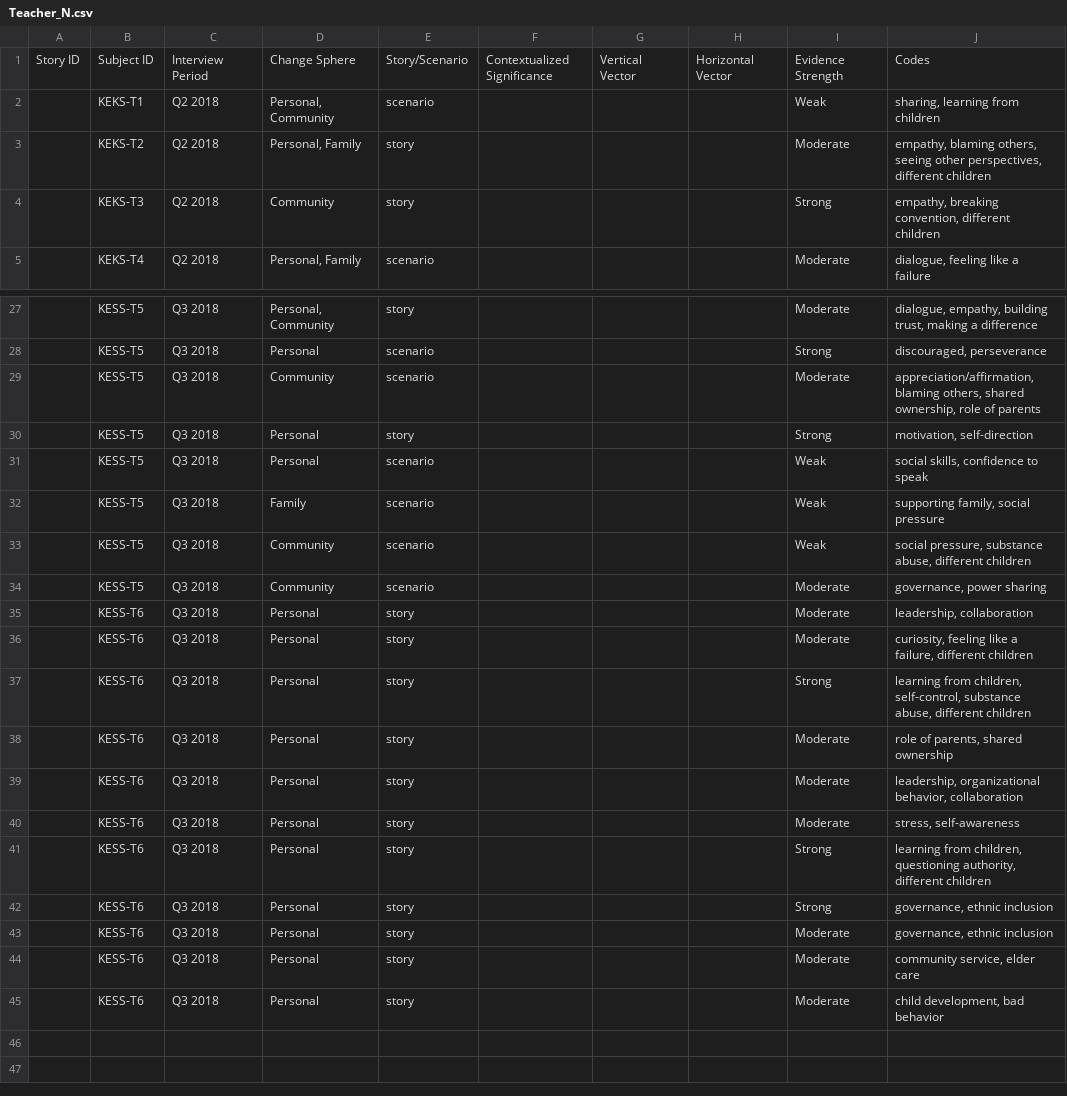
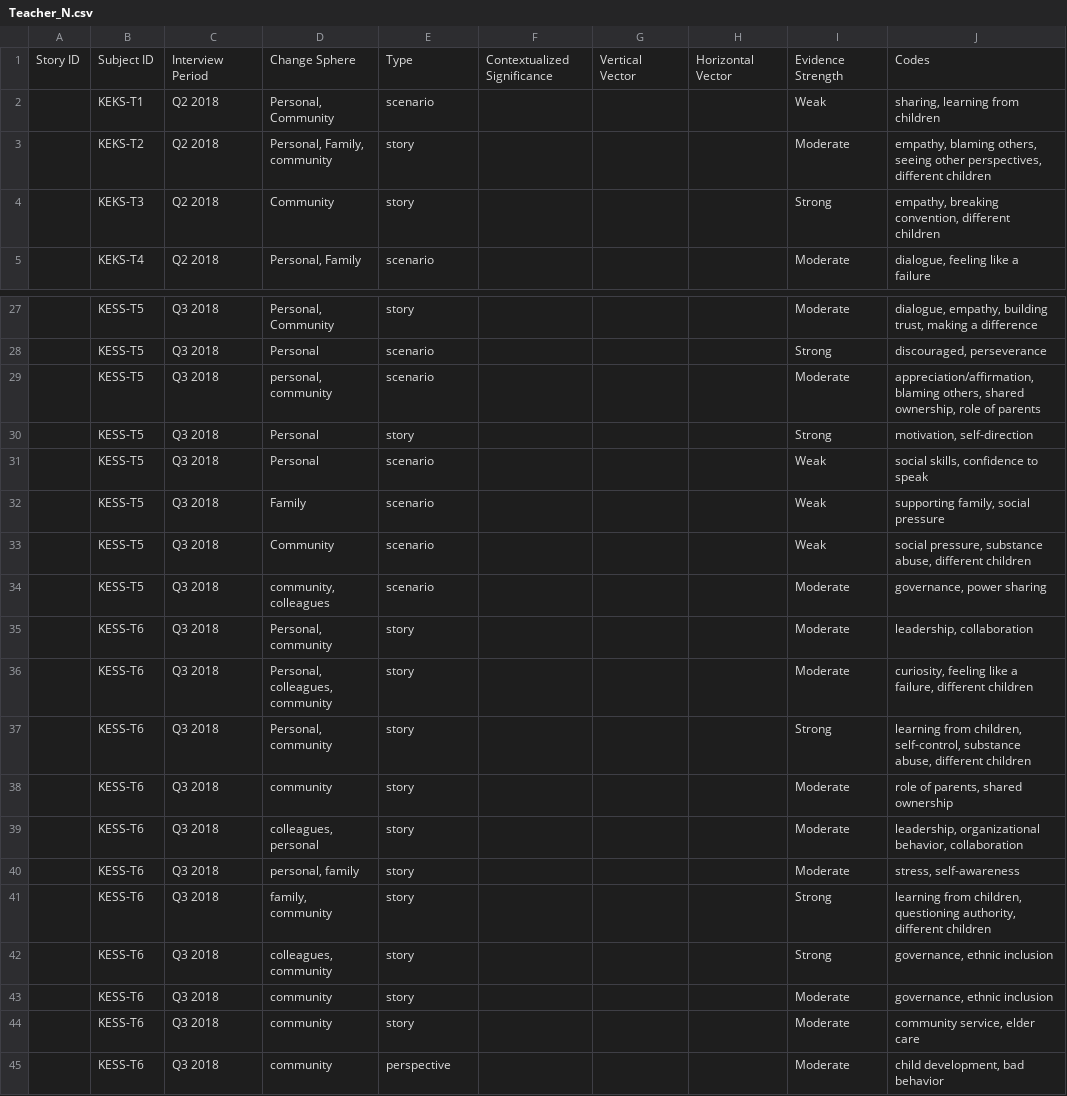
Before and after one commit to khomotso/MM-Ethno, a CSV file: Kachin Education/Teacher_N.csv, drawn as a sheet; only a part is shown, gaps mark what is left out; the diff covers the shown part only; the diff names each change by its address in the sheet, - before the commit and + after, or states it on an @@ line.

Commit message:
Update Kachin Education/Teacher_N.csv
Updated change spheres

```diff
--- a/Kachin Education/Teacher_N.csv
+++ b/Kachin Education/Teacher_N.csv
-E1: Story/Scenario
+E1: Type
-D3: Personal, Family
+D3: Personal, Family, community
-D29: Community
+D29: personal, community
-D34: Community
+D34: community, colleagues
-D35: Personal
+D35: Personal, community
-D36: Personal
+D36: Personal, colleagues, community
-D37: Personal
+D37: Personal, community
-D38: Personal
+D38: community
-D39: Personal
+D39: colleagues, personal
-D40: Personal
+D40: personal, family
-D41: Personal
+D41: family, community
-D42: Personal
+D42: colleagues, community
-D43:D45: Personal
+D43:D45: community
-E45: story
+E45: perspective
```
Also changed, not shown: 7 edited cells elsewhere in this file.
